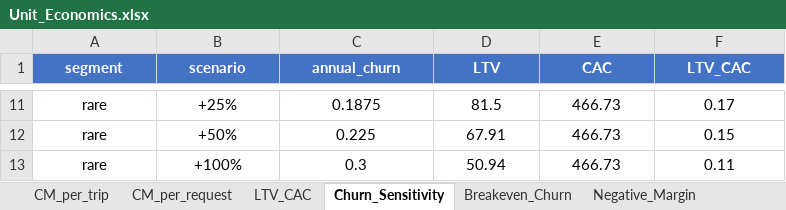
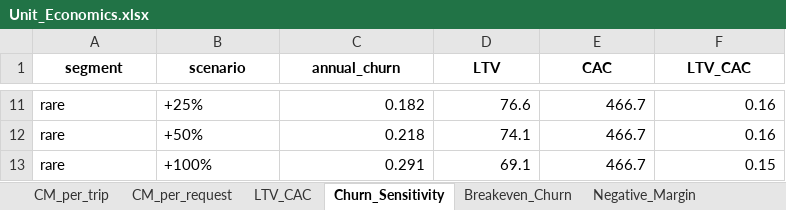
Before and after one commit to ashishexee/ride-hailing-pricing-strategy, an Excel workbook: outputs/Unit_Economics.xlsx, sheet Churn_Sensitivity, drawn as a sheet; only a part is shown, gaps mark what is left out; values as stored, in another font and other column widths than the file's, no borders; the diff covers the shown part only; the diff names each change by its address in the sheet, - before the commit and + after, or states it on an @@ line.

```diff
--- a/outputs/Unit_Economics.xlsx (sheet Churn_Sensitivity)
+++ b/outputs/Unit_Economics.xlsx (sheet Churn_Sensitivity)
@@ A1:F1 fill: #4472C4 → none, text colour: #FFFFFF → black @@
-A11:B13 alignment: center
+A11:B13 alignment: left
-C11:F13 alignment: center
+C11:F13 alignment: right
-C11 (annual_churn): 0.1875
+C11 (annual_churn): 0.182
-D11 (LTV): 81.5
+D11 (LTV): 76.6
-E11:E13 (CAC): 466.73
+E11:E13 (CAC): 466.7
-F11 (LTV_CAC): 0.17
+F11 (LTV_CAC): 0.16
-C12 (annual_churn): 0.225
+C12 (annual_churn): 0.218
-D12 (LTV): 67.91
+D12 (LTV): 74.1
-F12 (LTV_CAC): 0.15
+F12 (LTV_CAC): 0.16
-C13 (annual_churn): 0.3
+C13 (annual_churn): 0.291
-D13 (LTV): 50.94
+D13 (LTV): 69.1
-F13 (LTV_CAC): 0.11
+F13 (LTV_CAC): 0.15
```
Also changed, not shown: 36 edited cells and cell formats elsewhere in this sheet, sheet Assumptions, sheet Breakeven_Churn, sheet LTV_CAC, sheet CM_per_request, sheet Negative_Margin, sheet CM_per_trip, other sheet tabs, outputs/Revenue_Simulation.xlsx.
